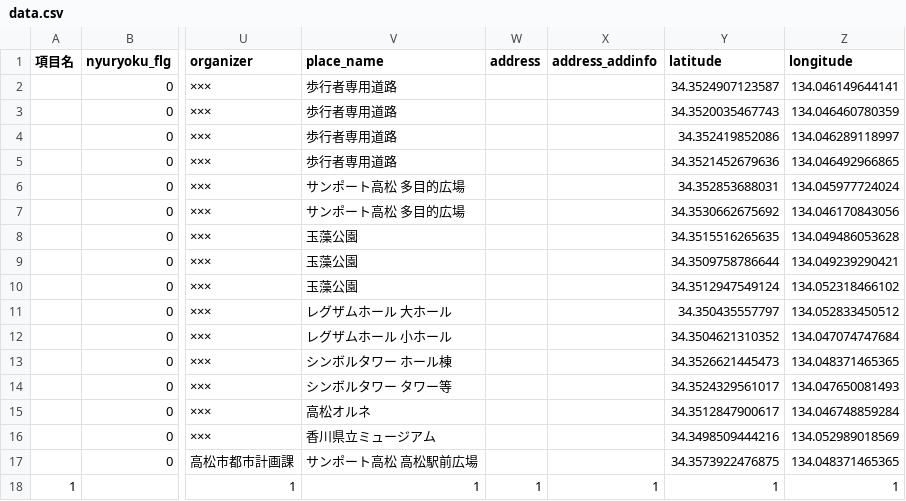
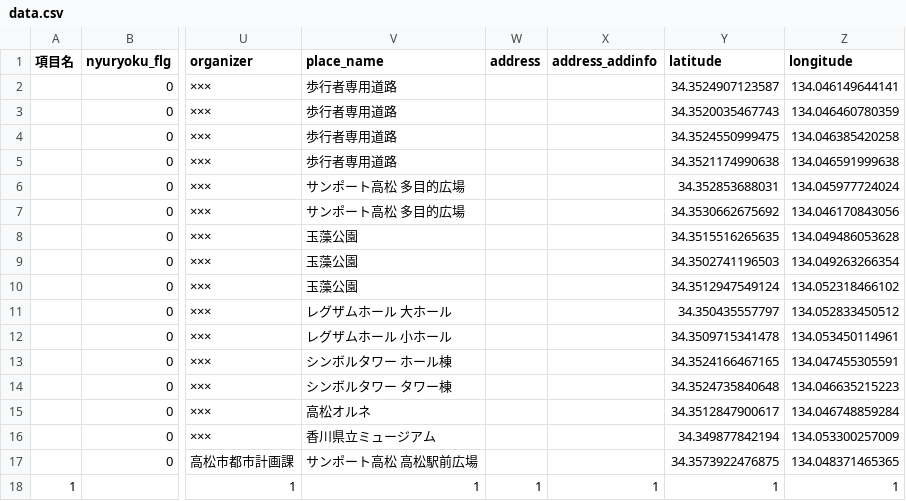
Before and after one commit to takamatsu-city/takamatsu-event-map, a CSV file: data.csv, drawn as a sheet; only a part is shown, gaps mark what is left out; the diff names each change by its address in the sheet, - before the commit and + after, or states it on an @@ line.

```diff
--- a/data.csv
+++ b/data.csv
-Y4 (latitude): 34.352419852086
+Y4 (latitude): 34.3524550999475
-Z4 (longitude): 134.046289118997
+Z4 (longitude): 134.046385420258
-Y5 (latitude): 34.3521452679636
+Y5 (latitude): 34.3521174990638
-Z5 (longitude): 134.046492966865
+Z5 (longitude): 134.046591999638
-Y9 (latitude): 34.3509758786644
+Y9 (latitude): 34.3502741196503
-Z9 (longitude): 134.049239290421
+Z9 (longitude): 134.049263266354
-Y12 (latitude): 34.3504621310352
+Y12 (latitude): 34.3509715341478
-Z12 (longitude): 134.047074747684
+Z12 (longitude): 134.053450114961
-Y13 (latitude): 34.3526621445473
+Y13 (latitude): 34.3524166467165
-Z13 (longitude): 134.048371465365
+Z13 (longitude): 134.047455305591
-V14 (place_name): シンボルタワー タワー等
+V14 (place_name): シンボルタワー タワー棟
-Y14 (latitude): 34.3524329561017
+Y14 (latitude): 34.3524735840648
-Z14 (longitude): 134.047650081493
+Z14 (longitude): 134.046635215223
-Y16 (latitude): 34.3498509444216
+Y16 (latitude): 34.349877842194
-Z16 (longitude): 134.052989018569
+Z16 (longitude): 134.053300257009
```
Also changed, not shown: 1 other file.
